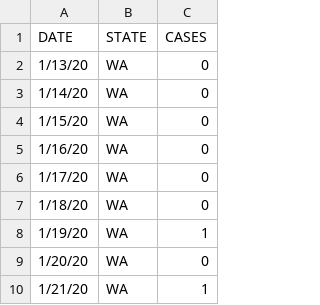
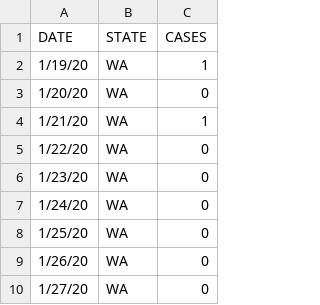
Before and after one commit to rohithyelisetty/CaseData, a CSV file: CoVIDCaseData.csv, drawn as a sheet; only a part is shown; the shorter side is filled out with more unchanged rows.

Commit message:
Update CoVIDCaseData.csv

```diff
--- a/CoVIDCaseData.csv
+++ b/CoVIDCaseData.csv
@@ -1,8 +1,2 @@
 DATE,STATE,CASES
-1/13/20,WA,0
-1/14/20,WA,0
-1/15/20,WA,0
-1/16/20,WA,0
-1/17/20,WA,0
-1/18/20,WA,0
 1/19/20,WA,1
```
